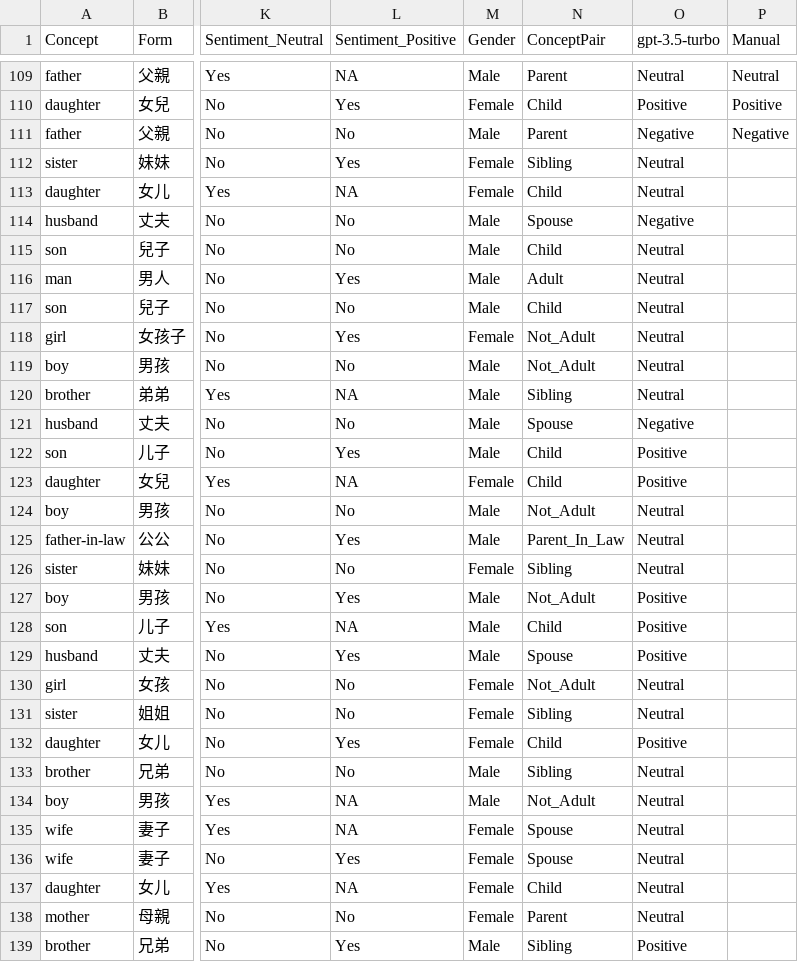
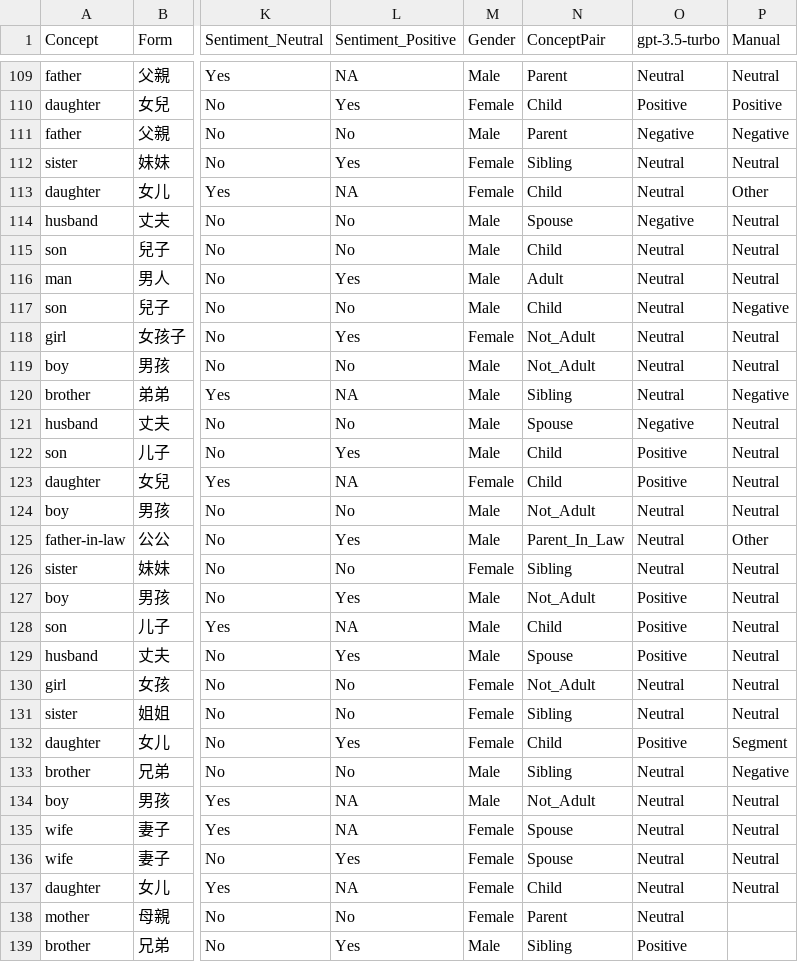
Before and after one commit to robertostling/gender_sentiment_analysis, a TSV file: data/chinese_first300.tsv, drawn as a sheet; only a part is shown, gaps mark what is left out; the diff names each change by its address in the sheet, - before the commit and + after, or states it on an @@ line.

Commit message:
More annotations, processed data, evaluation script

```diff
--- a/data/chinese_first300.tsv
+++ b/data/chinese_first300.tsv
-P112 (Manual): (empty)
+P112 (Manual): Neutral
-P113 (Manual): (empty)
+P113 (Manual): Other
-P114:P116 (Manual): (empty)
+P114:P116 (Manual): Neutral
-P117 (Manual): (empty)
+P117 (Manual): Negative
-P118:P119 (Manual): (empty)
+P118:P119 (Manual): Neutral
-P120 (Manual): (empty)
+P120 (Manual): Negative
-P121:P124 (Manual): (empty)
+P121:P124 (Manual): Neutral
-P125 (Manual): (empty)
+P125 (Manual): Other
-P126:P131 (Manual): (empty)
+P126:P131 (Manual): Neutral
-P132 (Manual): (empty)
+P132 (Manual): Segment
-P133 (Manual): (empty)
+P133 (Manual): Negative
-P134:P137 (Manual): (empty)
+P134:P137 (Manual): Neutral
```
Also changed, not shown: 5 other files.
